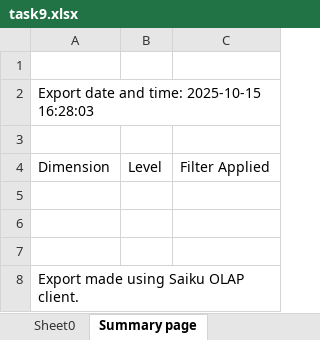
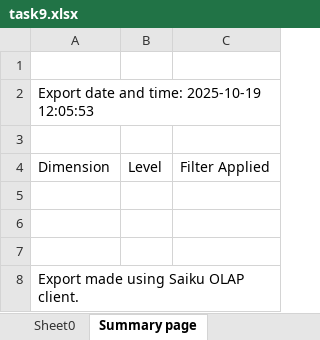
Before and after one commit to TiDeane/price-paid-data-warehouse, an Excel workbook: task9/task9.xlsx, sheet Summary page, drawn as a sheet; values as stored, in another font and other column widths than the file's, no borders; the diff names each change by its address in the sheet, - before the commit and + after, or states it on an @@ line.

```diff
--- a/task9/task9.xlsx (sheet Summary page)
+++ b/task9/task9.xlsx (sheet Summary page)
-A2: Export date and time: 2025-10-15 16:28:03
+A2: Export date and time: 2025-10-19 12:05:53
```
Also changed, not shown: sheet Sheet0, 4 other files.
